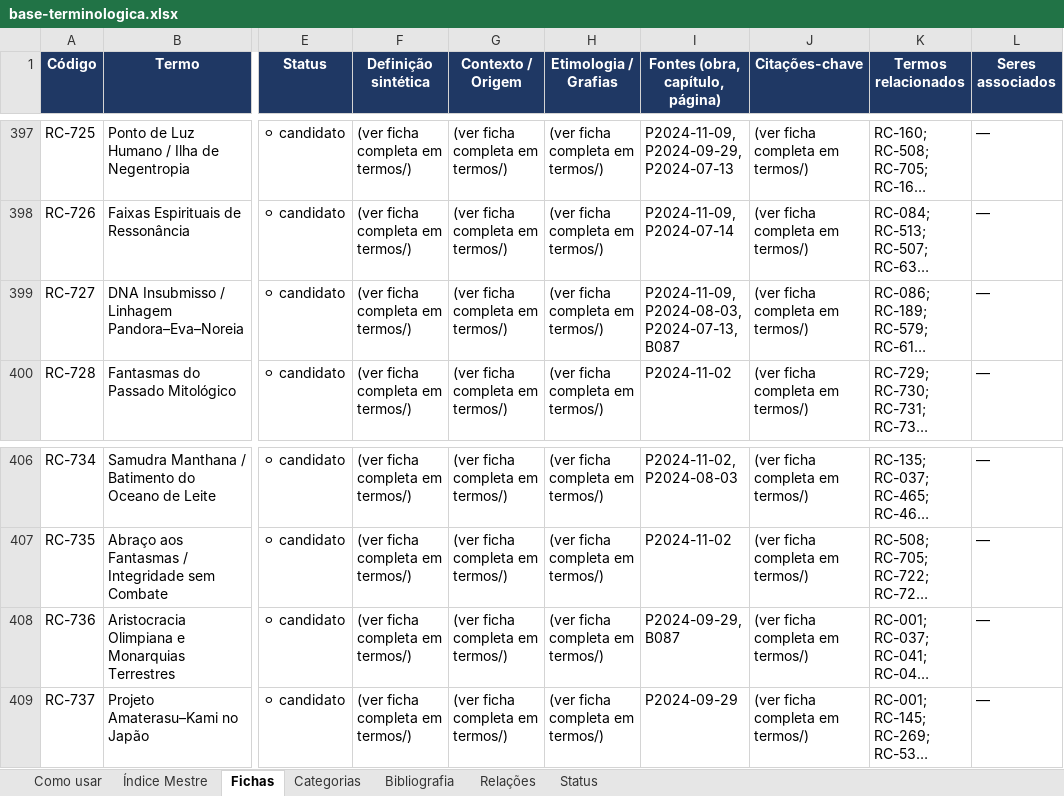
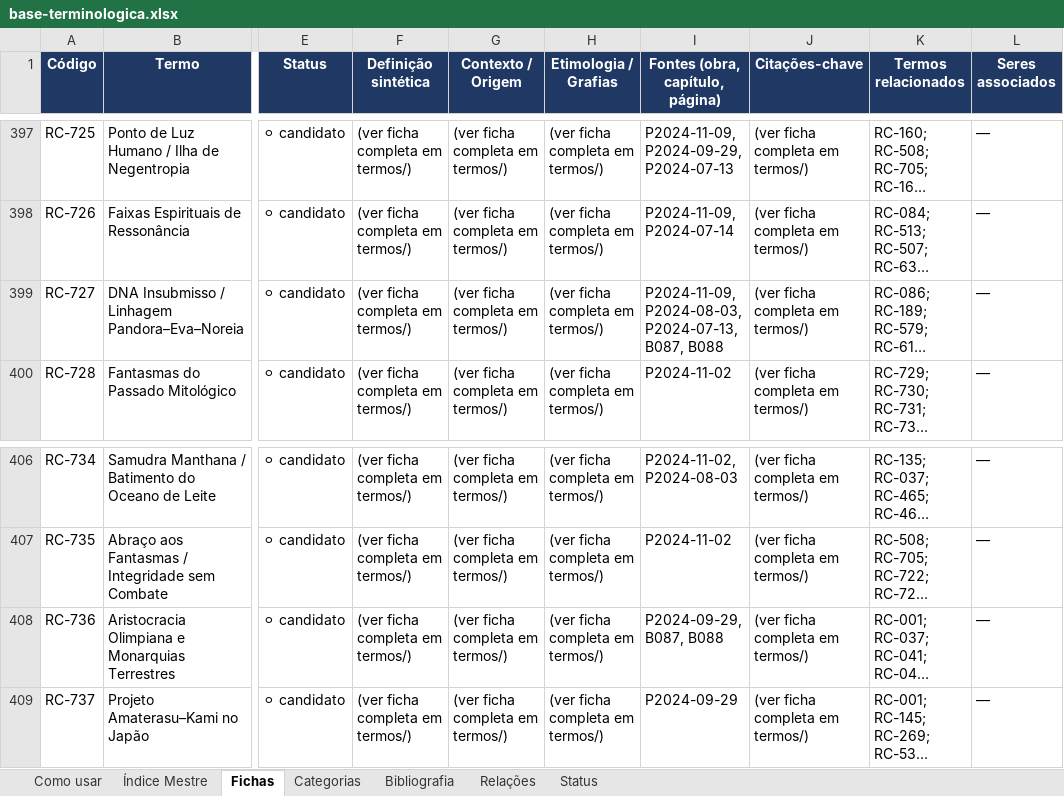
Before and after one commit to institutocura-maker/Termos-RC, an Excel workbook: base-terminologica.xlsx, sheet Fichas, drawn as a sheet; only a part is shown, gaps mark what is left out; long unchanged cells end in …; values as stored, in another font and other column widths than the file's, no borders; the diff covers the shown part only; the diff names each change by its address in the sheet, - before the commit and + after, or states it on an @@ line.

```diff
--- a/base-terminologica.xlsx (sheet Fichas)
+++ b/base-terminologica.xlsx (sheet Fichas)
-I399 (Fontes (obra, capítulo, página)): …P2024-08-03, P2024-07-13, B087
+I399 (Fontes (obra, capítulo, página)): …P2024-08-03, P2024-07-13, B087, B088
-I408 (Fontes (obra, capítulo, página)): P2024-09-29, B087
+I408 (Fontes (obra, capítulo, página)): P2024-09-29, B087, B088
```
Also changed, not shown: 11 edited cells elsewhere in this sheet, sheet Índice Mestre, sheet Bibliografia, 33 other files.
